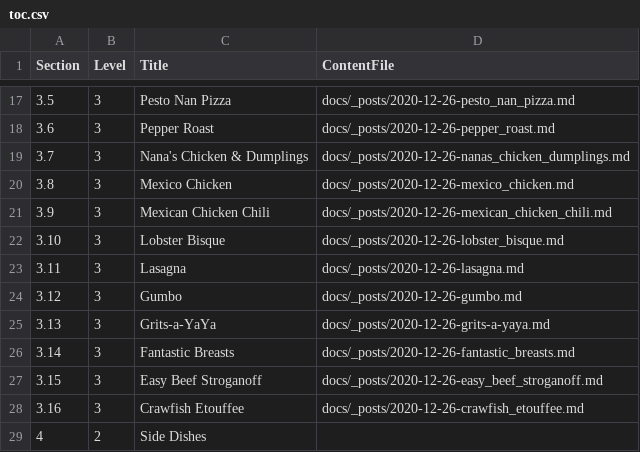
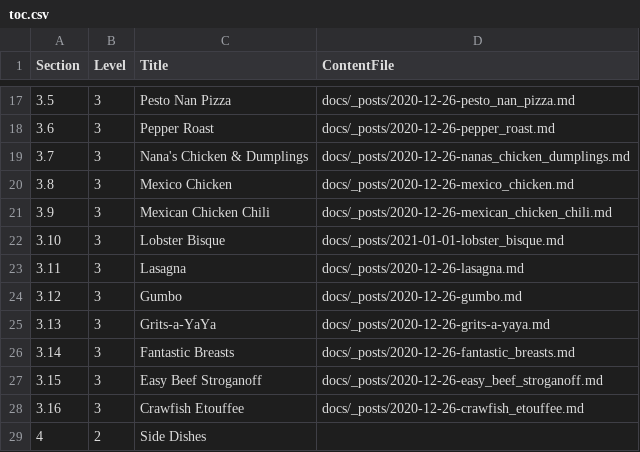
Before and after one commit to jondavid-black/food, a CSV file: toc.csv, drawn as a sheet; only a part is shown, gaps mark what is left out.

Commit message:
fixed toc with updated recipe path

```diff
--- a/toc.csv
+++ b/toc.csv
@@ -21,3 +21,3 @@ Section, Level, Title, ContentFile
 3.9, 3, Mexican Chicken Chili, docs/_posts/2020-12-26-mexican_chicken_chili.md
-3.10, 3, Lobster Bisque, docs/_posts/2020-12-26-lobster_bisque.md
+3.10, 3, Lobster Bisque, docs/_posts/2021-01-01-lobster_bisque.md
 3.11, 3, Lasagna, docs/_posts/2020-12-26-lasagna.md
```
